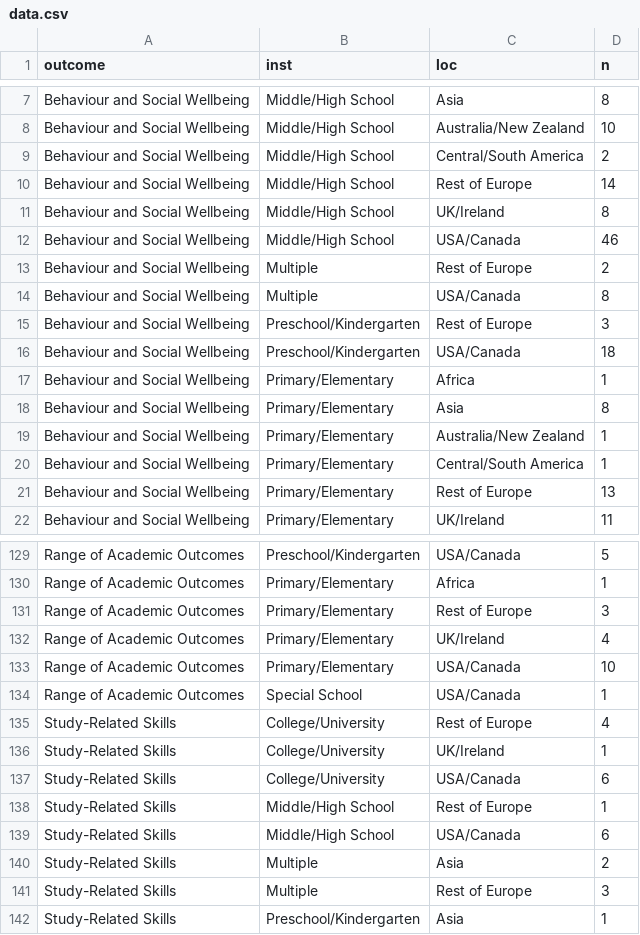
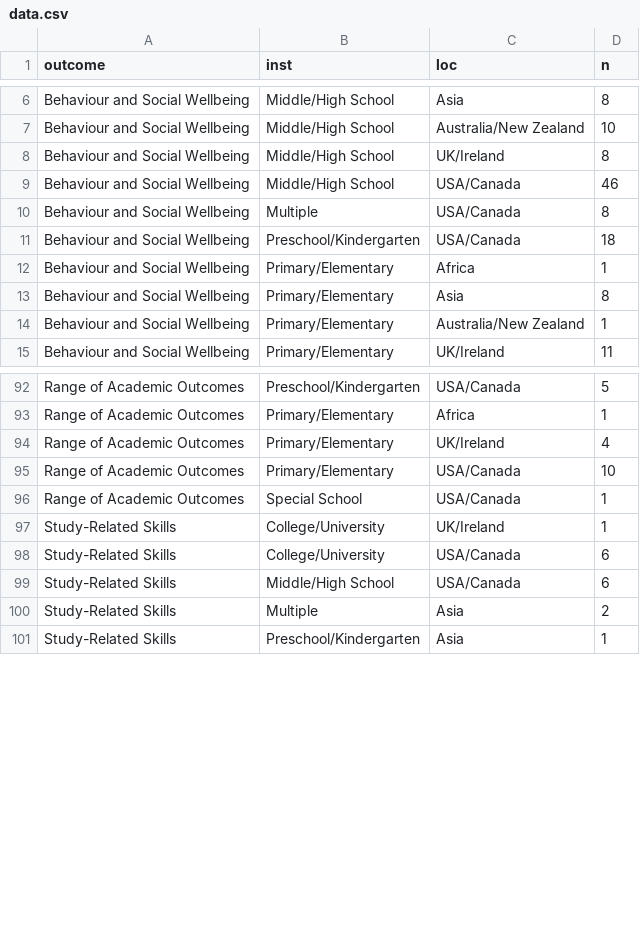
Before and after one commit to nealhaddaway/evimappr, a CSV file: inst/extdata/data.csv, drawn as a sheet; only a part is shown, gaps mark what is left out; the diff covers the shown part only; the diff names each change by its address in the sheet, - before the commit and + after, or states it on an @@ line.

```diff
--- a/inst/extdata/data.csv
+++ b/inst/extdata/data.csv
-row 9: Behaviour and Social Wellbeing | Middle/High School | Central/South America | 2
-row 10: Behaviour and Social Wellbeing | Middle/High School | Rest of Europe | 14
-row 13: Behaviour and Social Wellbeing | Multiple | Rest of Europe | 2
-row 15: Behaviour and Social Wellbeing | Preschool/Kindergarten | Rest of Europe | 3
-row 20: Behaviour and Social Wellbeing | Primary/Elementary | Central/South America | 1
-row 21: Behaviour and Social Wellbeing | Primary/Elementary | Rest of Europe | 13
-row 131: Range of Academic Outcomes | Primary/Elementary | Rest of Europe | 3
-row 135: Study-Related Skills | College/University | Rest of Europe | 4
-row 138: Study-Related Skills | Middle/High School | Rest of Europe | 1
-row 141: Study-Related Skills | Multiple | Rest of Europe | 3
```
Also changed, not shown: 32 removed rows elsewhere in this file, 1 other file.
